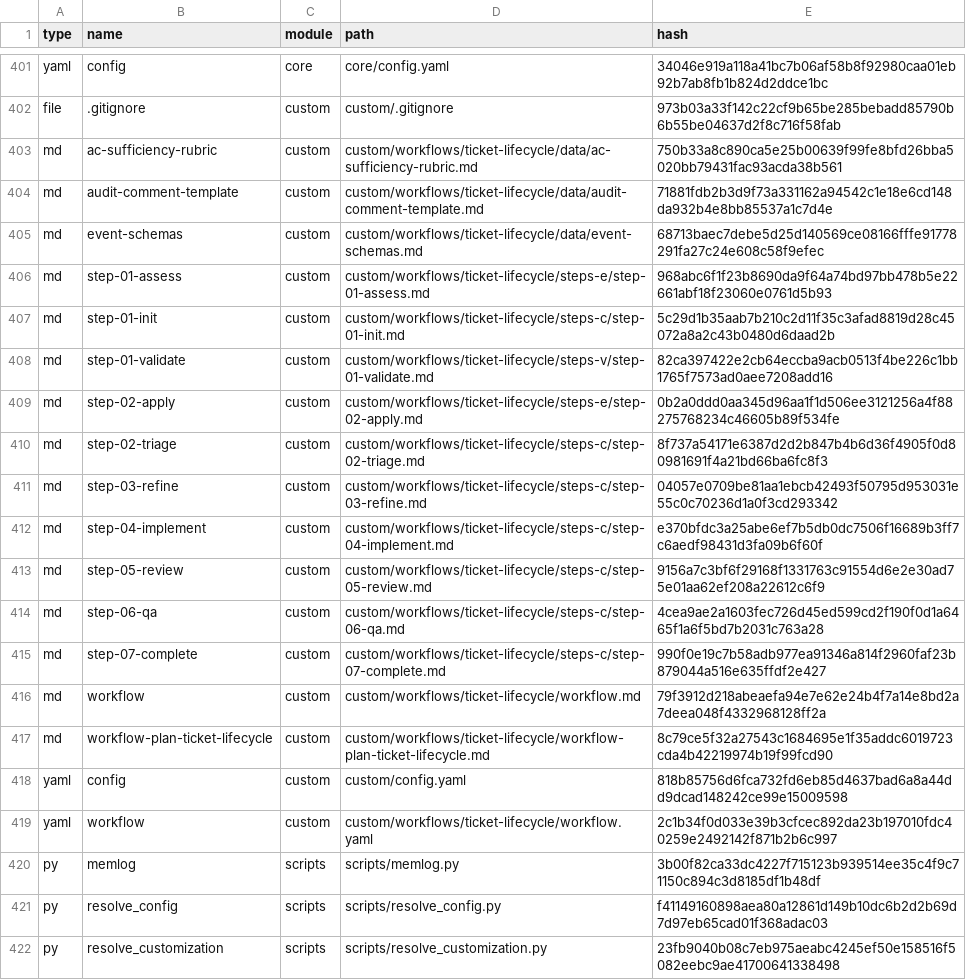
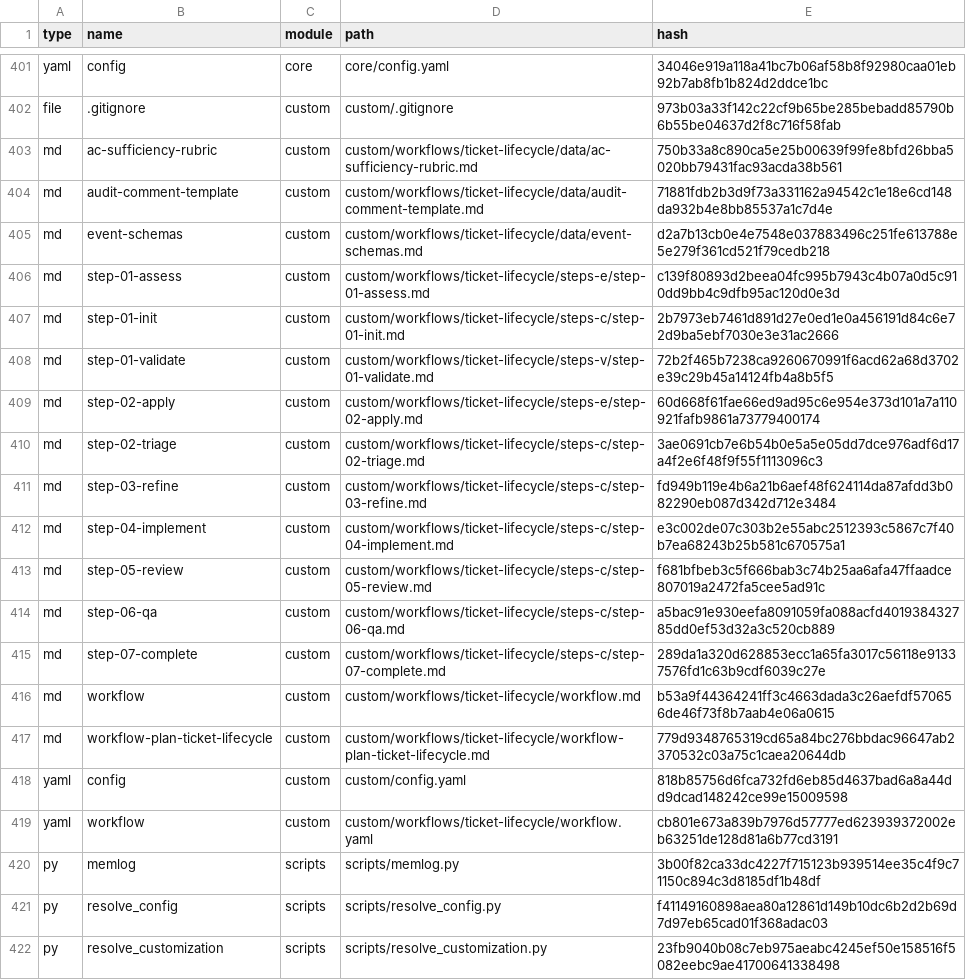
Before and after one commit to delorenj/momo, a CSV file: _bmad/_config/files-manifest.csv, drawn as a sheet; only a part is shown, gaps mark what is left out.

```diff
--- a/_bmad/_config/files-manifest.csv
+++ b/_bmad/_config/files-manifest.csv
@@ -404,17 +404,17 @@ type,name,module,path,hash
 "md","audit-comment-template","custom","custom/workflows/ticket-lifecycle/data/audit-comment-template.md","71881fdb2b3d9f73a331162a94542c1e18e6cd148da932b4e8bb85537a1c7d4e"
-"md","event-schemas","custom","custom/workflows/ticket-lifecycle/data/event-schemas.md","68713baec7debe5d25d140569ce08166fffe91778291fa27c24e608c58f9efec"
-"md","step-01-assess","custom","custom/workflows/ticket-lifecycle/steps-e/step-01-assess.md","968abc6f1f23b8690da9f64a74bd97bb478b5e22661abf18f23060e0761d5b93"
-"md","step-01-init","custom","custom/workflows/ticket-lifecycle/steps-c/step-01-init.md","5c29d1b35aab7b210c2d11f35c3afad8819d28c45072a8a2c43b0480d6daad2b"
-"md","step-01-validate","custom","custom/workflows/ticket-lifecycle/steps-v/step-01-validate.md","82ca397422e2cb64eccba9acb0513f4be226c1bb1765f7573ad0aee7208add16"
-"md","step-02-apply","custom","custom/workflows/ticket-lifecycle/steps-e/step-02-apply.md","0b2a0ddd0aa345d96aa1f1d506ee3121256a4f88275768234c46605b89f534fe"
-"md","step-02-triage","custom","custom/workflows/ticket-lifecycle/steps-c/step-02-triage.md","8f737a54171e6387d2d2b847b4b6d36f4905f0d80981691f4a21bd66ba6fc8f3"
-"md","step-03-refine","custom","custom/workflows/ticket-lifecycle/steps-c/step-03-refine.md","04057e0709be81aa1ebcb42493f50795d953031e55c0c70236d1a0f3cd293342"
-"md","step-04-implement","custom","custom/workflows/ticket-lifecycle/steps-c/step-04-implement.md","e370bfdc3a25abe6ef7b5db0dc7506f16689b3ff7c6aedf98431d3fa09b6f60f"
-"md","step-05-review","custom","custom/workflows/ticket-lifecycle/steps-c/step-05-review.md","9156a7c3bf6f29168f1331763c91554d6e2e30ad75e01aa62ef208a22612c6f9"
-"md","step-06-qa","custom","custom/workflows/ticket-lifecycle/steps-c/step-06-qa.md","4cea9ae2a1603fec726d45ed599cd2f190f0d1a6465f1a6f5bd7b2031c763a28"
-"md","step-07-complete","custom","custom/workflows/ticket-lifecycle/steps-c/step-07-complete.md","990f0e19c7b58adb977ea91346a814f2960faf23b879044a516e635ffdf2e427"
-"md","workflow","custom","custom/workflows/ticket-lifecycle/workflow.md","79f3912d218abeaefa94e7e62e24b4f7a14e8bd2a7deea048f4332968128ff2a"
-"md","workflow-plan-ticket-lifecycle","custom","custom/workflows/ticket-lifecycle/workflow-plan-ticket-lifecycle.md","8c79ce5f32a27543c1684695e1f35addc6019723cda4b42219974b19f99fcd90"
+"md","event-schemas","custom","custom/workflows/ticket-lifecycle/data/event-schemas.md","d2a7b13cb0e4e7548e037883496c251fe613788e5e279f361cd521f79cedb218"
+"md","step-01-assess","custom","custom/workflows/ticket-lifecycle/steps-e/step-01-assess.md","c139f80893d2beea04fc995b7943c4b07a0d5c910dd9bb4c9dfb95ac120d0e3d"
+"md","step-01-init","custom","custom/workflows/ticket-lifecycle/steps-c/step-01-init.md","2b7973eb7461d891d27e0ed1e0a456191d84c6e72d9ba5ebf7030e3e31ac2666"
+"md","step-01-validate","custom","custom/workflows/ticket-lifecycle/steps-v/step-01-validate.md","72b2f465b7238ca9260670991f6acd62a68d3702e39c29b45a14124fb4a8b5f5"
+"md","step-02-apply","custom","custom/workflows/ticket-lifecycle/steps-e/step-02-apply.md","60d668f61fae66ed9ad95c6e954e373d101a7a110921fafb9861a73779400174"
+"md","step-02-triage","custom","custom/workflows/ticket-lifecycle/steps-c/step-02-triage.md","3ae0691cb7e6b54b0e5a5e05dd7dce976adf6d17a4f2e6f48f9f55f1113096c3"
+"md","step-03-refine","custom","custom/workflows/ticket-lifecycle/steps-c/step-03-refine.md","fd949b119e4b6a21b6aef48f624114da87afdd3b082290eb087d342d712e3484"
+"md","step-04-implement","custom","custom/workflows/ticket-lifecycle/steps-c/step-04-implement.md","e3c002de07c303b2e55abc2512393c5867c7f40b7ea68243b25b581c670575a1"
+"md","step-05-review","custom","custom/workflows/ticket-lifecycle/steps-c/step-05-review.md","f681bfbeb3c5f666bab3c74b25aa6afa47ffaadce807019a2472fa5cee5ad91c"
+"md","step-06-qa","custom","custom/workflows/ticket-lifecycle/steps-c/step-06-qa.md","a5bac91e930eefa8091059fa088acfd401938432785dd0ef53d32a3c520cb889"
+"md","step-07-complete","custom","custom/workflows/ticket-lifecycle/steps-c/step-07-complete.md","289da1a320d628853ecc1a65fa3017c56118e91337576fd1c63b9cdf6039c27e"
+"md","workflow","custom","custom/workflows/ticket-lifecycle/workflow.md","b53a9f44364241ff3c4663dada3c26aefdf570656de46f73f8b7aab4e06a0615"
+"md","workflow-plan-ticket-lifecycle","custom","custom/workflows/ticket-lifecycle/workflow-plan-ticket-lifecycle.md","779d9348765319cd65a84bc276bbdac96647ab2370532c03a75c1caea20644db"
 "yaml","config","custom","custom/config.yaml","818b85756d6fca732fd6eb85d4637bad6a8a44dd9dcad148242ce99e15009598"
-"yaml","workflow","custom","custom/workflows/ticket-lifecycle/workflow.yaml","2c1b34f0d033e39b3cfcec892da23b197010fdc40259e2492142f871b2b6c997"
+"yaml","workflow","custom","custom/workflows/ticket-lifecycle/workflow.yaml","cb801e673a839b7976d57777ed623939372002eb63251de128d81a6b77cd3191"
 "py","memlog","scripts","scripts/memlog.py","3b00f82ca33dc4227f715123b939514ee35c4f9c71150c894c3d8185df1b48df"
```
Also changed, not shown: 29 other files.
